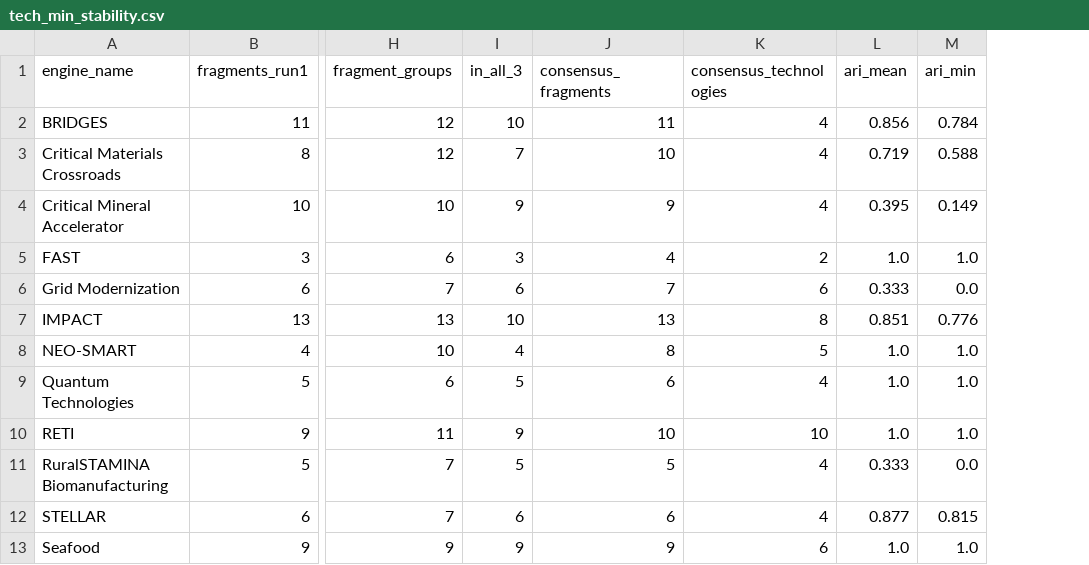
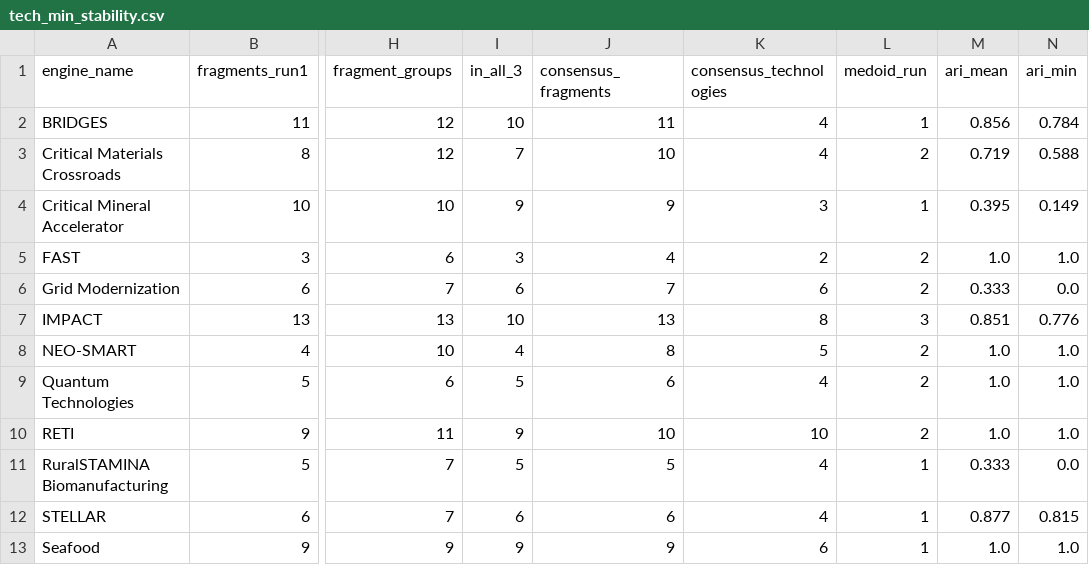
Before and after one commit to hellche/nsf-engines, a CSV file: data/processed/tech_min_stability.csv, drawn as a sheet; only a part is shown, gaps mark what is left out; the diff names each change by its address in the sheet, - before the commit and + after, or states it on an @@ line.

```diff
--- a/data/processed/tech_min_stability.csv
+++ b/data/processed/tech_min_stability.csv
+column L (medoid_run), rows 2-13: 1 | 2 | 1 | 2 | 2 | 3 | 2 | 2 | 2 | 1 | 1 | 1
-K4 (consensus_technologies): 4
+K4 (consensus_technologies): 3
```
Also changed, not shown: data/processed/tech_min_technologies.csv, data/processed/tech_minplus_stability.csv, 5 other files.
